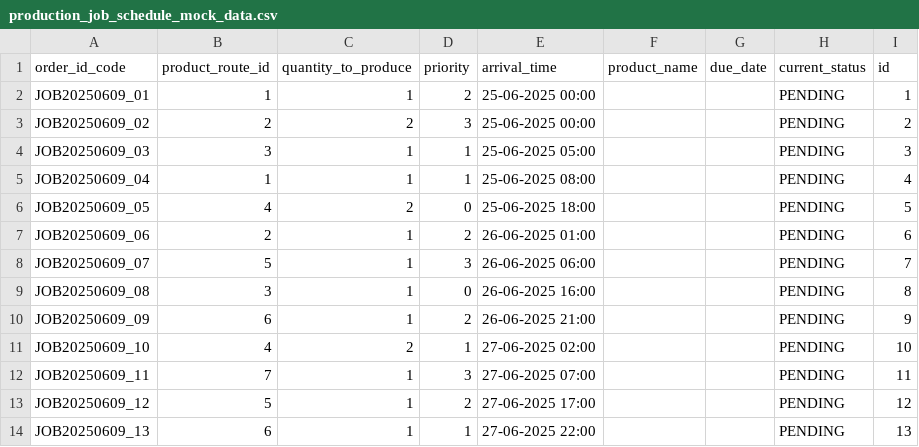
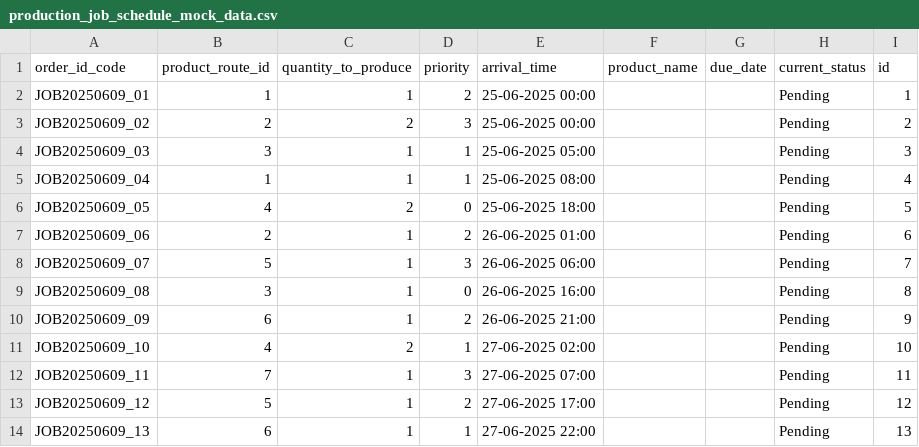
Before and after one commit to RakshitChaturvedi/DigiFlow-Scheduler-MVP, a CSV file: mock_data/production_job_schedule_mock_data.csv, drawn as a sheet.

Commit message:
feat: integrated auto status updates of joblog after successful scheduler run.

```diff
--- a/mock_data/production_job_schedule_mock_data.csv
+++ b/mock_data/production_job_schedule_mock_data.csv
@@ -1,14 +1,14 @@
 order_id_code,product_route_id,quantity_to_produce,priority,arrival_time,product_name,due_date,current_status,id
-JOB20250609_01,1,1,2,25-06-2025 00:00,,,PENDING,1
-JOB20250609_02,2,2,3,25-06-2025 00:00,,,PENDING,2
-JOB20250609_03,3,1,1,25-06-2025 05:00,,,PENDING,3
-JOB20250609_04,1,1,1,25-06-2025 08:00,,,PENDING,4
-JOB20250609_05,4,2,0,25-06-2025 18:00,,,PENDING,5
-JOB20250609_06,2,1,2,26-06-2025 01:00,,,PENDING,6
-JOB20250609_07,5,1,3,26-06-2025 06:00,,,PENDING,7
-JOB20250609_08,3,1,0,26-06-2025 16:00,,,PENDING,8
-JOB20250609_09,6,1,2,26-06-2025 21:00,,,PENDING,9
-JOB20250609_10,4,2,1,27-06-2025 02:00,,,PENDING,10
-JOB20250609_11,7,1,3,27-06-2025 07:00,,,PENDING,11
-JOB20250609_12,5,1,2,27-06-2025 17:00,,,PENDING,12
-JOB20250609_13,6,1,1,27-06-2025 22:00,,,PENDING,13
+JOB20250609_01,1,1,2,25-06-2025 00:00,,,Pending,1
+JOB20250609_02,2,2,3,25-06-2025 00:00,,,Pending,2
+JOB20250609_03,3,1,1,25-06-2025 05:00,,,Pending,3
+JOB20250609_04,1,1,1,25-06-2025 08:00,,,Pending,4
+JOB20250609_05,4,2,0,25-06-2025 18:00,,,Pending,5
+JOB20250609_06,2,1,2,26-06-2025 01:00,,,Pending,6
+JOB20250609_07,5,1,3,26-06-2025 06:00,,,Pending,7
+JOB20250609_08,3,1,0,26-06-2025 16:00,,,Pending,8
+JOB20250609_09,6,1,2,26-06-2025 21:00,,,Pending,9
+JOB20250609_10,4,2,1,27-06-2025 02:00,,,Pending,10
+JOB20250609_11,7,1,3,27-06-2025 07:00,,,Pending,11
+JOB20250609_12,5,1,2,27-06-2025 17:00,,,Pending,12
+JOB20250609_13,6,1,1,27-06-2025 22:00,,,Pending,13
```
Also changed, not shown: 8 other files.
